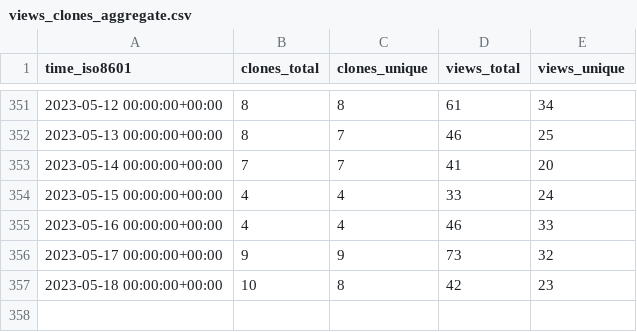
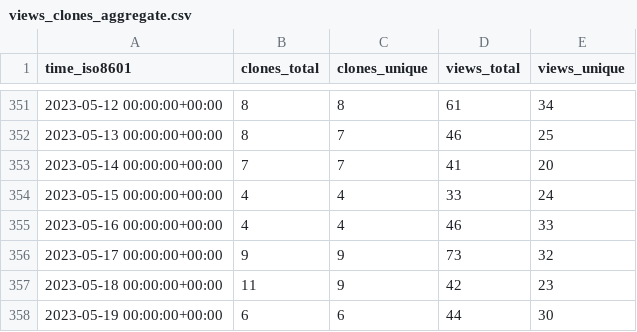
Before and after one commit to ineedhacksforrobloxgames/email-nuker, a CSV file: bagarrattaa/email-nuker/ghrs-data/views_clones_aggregate.csv, drawn as a sheet; only a part is shown, gaps mark what is left out.

```diff
--- a/bagarrattaa/email-nuker/ghrs-data/views_clones_aggregate.csv
+++ b/bagarrattaa/email-nuker/ghrs-data/views_clones_aggregate.csv
@@ -356,2 +356,3 @@ time_iso8601,clones_total,clones_unique,views_total,views_unique
 2023-05-17 00:00:00+00:00,9,9,73,32
-2023-05-18 00:00:00+00:00,10,8,42,23
+2023-05-18 00:00:00+00:00,11,9,42,23
+2023-05-19 00:00:00+00:00,6,6,44,30
```
Also changed, not shown: 1 other file.
